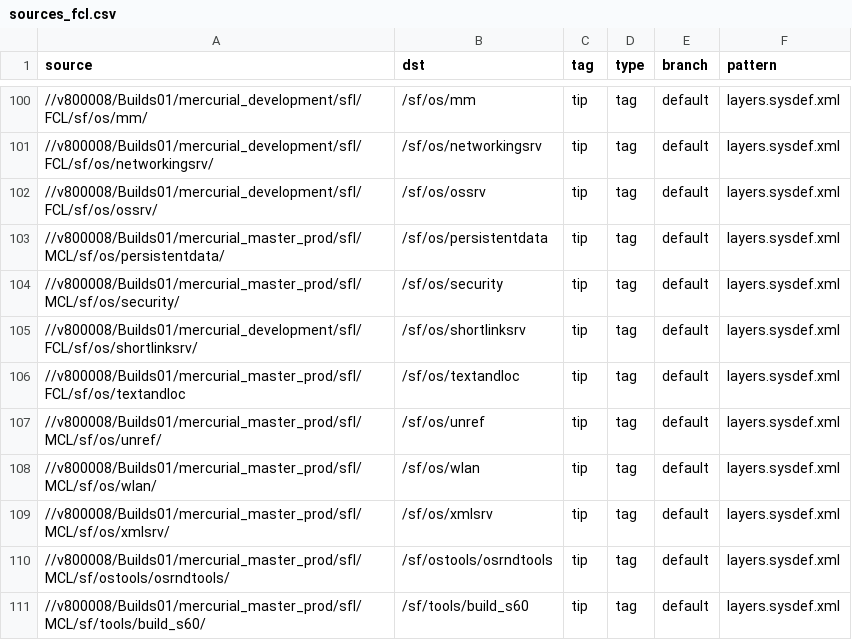
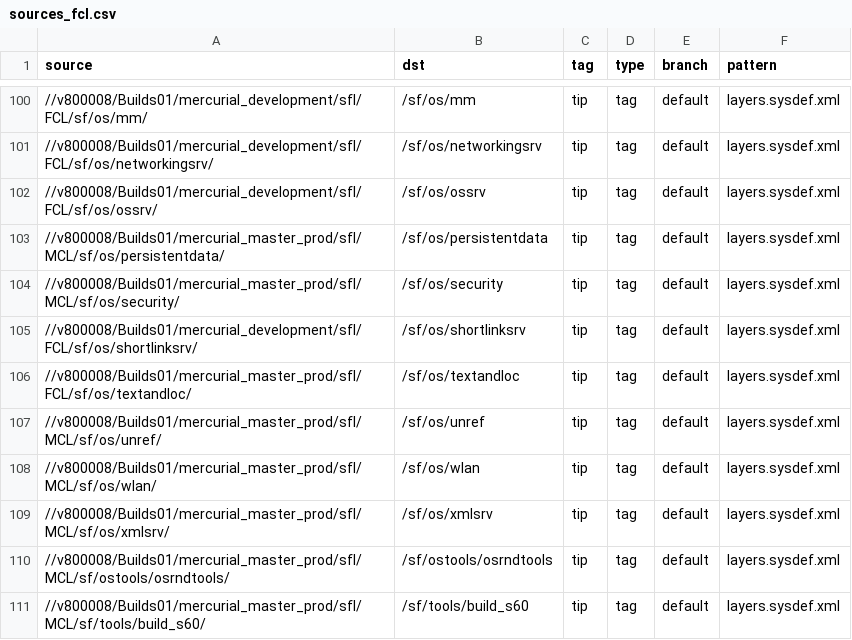
Before and after one commit to SymbianSource/oss.FCL.sftools.fbf.projects.platforms, a CSV file: clean/sources_fcl.csv, drawn as a sheet; only a part is shown, gaps mark what is left out.

Commit message:
Turned "sourcesync.usecache" to Off by default. Fixed a typo in sources_fcl.csv

```diff
--- a/clean/sources_fcl.csv
+++ b/clean/sources_fcl.csv
@@ -105,3 +105,3 @@ source,dst,tag,type,branch,pattern
 //v800008/Builds01/mercurial_development/sfl/FCL/sf/os/shortlinksrv/,/sf/os/shortlinksrv,tip,tag,default,layers.sysdef.xml
-//v800008/Builds01/mercurial_master_prod/sfl/FCL/sf/os/textandloc,/sf/os/textandloc,tip,tag,default,layers.sysdef.xml
+//v800008/Builds01/mercurial_master_prod/sfl/FCL/sf/os/textandloc/,/sf/os/textandloc,tip,tag,default,layers.sysdef.xml
 //v800008/Builds01/mercurial_master_prod/sfl/MCL/sf/os/unref/,/sf/os/unref,tip,tag,default,layers.sysdef.xml
```
Also changed, not shown: 1 other file.
